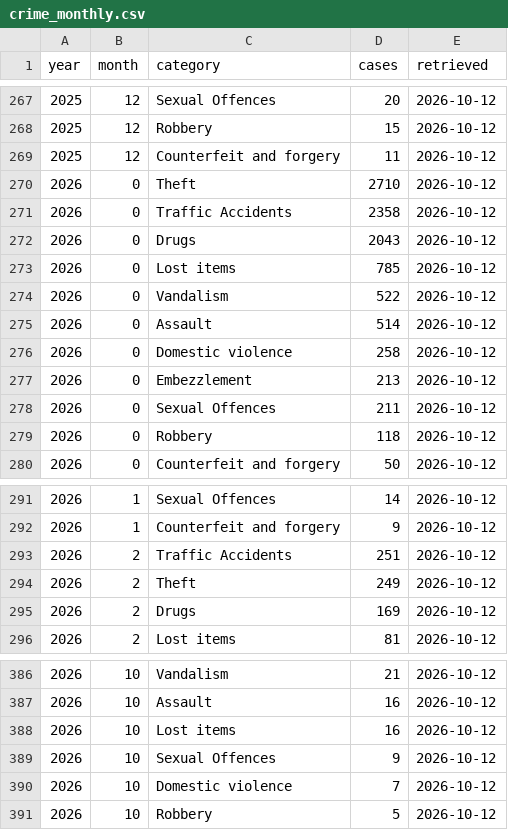
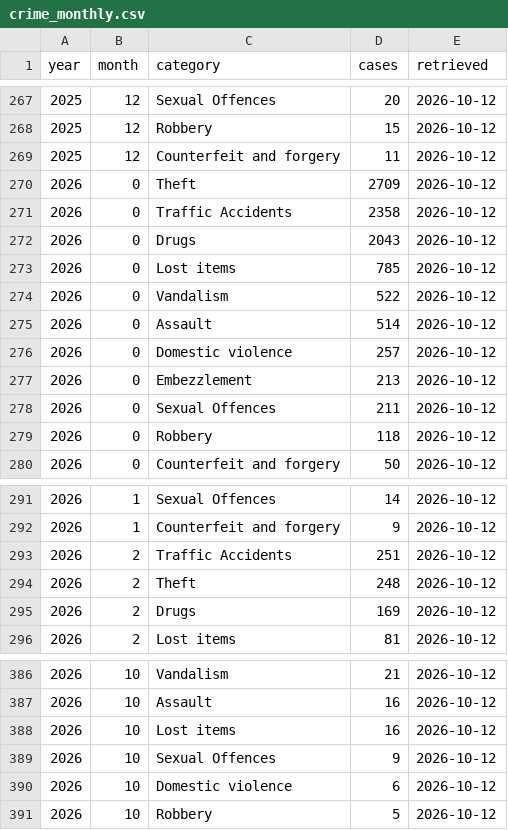
Before and after one commit to monumentmv/maldives-debt-clock, a CSV file: data/police/crime_monthly.csv, drawn as a sheet; only a part is shown, gaps mark what is left out.

```diff
--- a/data/police/crime_monthly.csv
+++ b/data/police/crime_monthly.csv
@@ -269,3 +269,3 @@ year,month,category,cases,retrieved
 2025,12,Counterfeit and forgery,11,2026-10-12
-2026,0,Theft,2710,2026-10-12
+2026,0,Theft,2709,2026-10-12
 2026,0,Traffic Accidents,2358,2026-10-12
@@ -275,3 +275,3 @@ year,month,category,cases,retrieved
 2026,0,Assault,514,2026-10-12
-2026,0,Domestic violence,258,2026-10-12
+2026,0,Domestic violence,257,2026-10-12
 2026,0,Embezzlement,213,2026-10-12
@@ -293,3 +293,3 @@ year,month,category,cases,retrieved
 2026,2,Traffic Accidents,251,2026-10-12
-2026,2,Theft,249,2026-10-12
+2026,2,Theft,248,2026-10-12
 2026,2,Drugs,169,2026-10-12
@@ -389,3 +389,3 @@ year,month,category,cases,retrieved
 2026,10,Sexual Offences,9,2026-10-12
-2026,10,Domestic violence,7,2026-10-12
+2026,10,Domestic violence,6,2026-10-12
 2026,10,Robbery,5,2026-10-12
```
Also changed, not shown: 2 other files.
